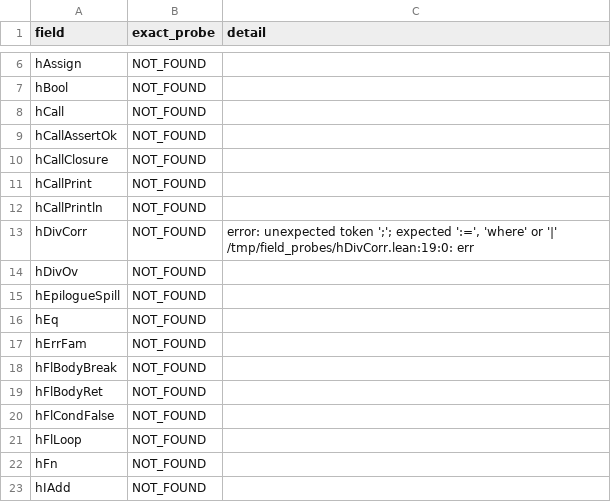
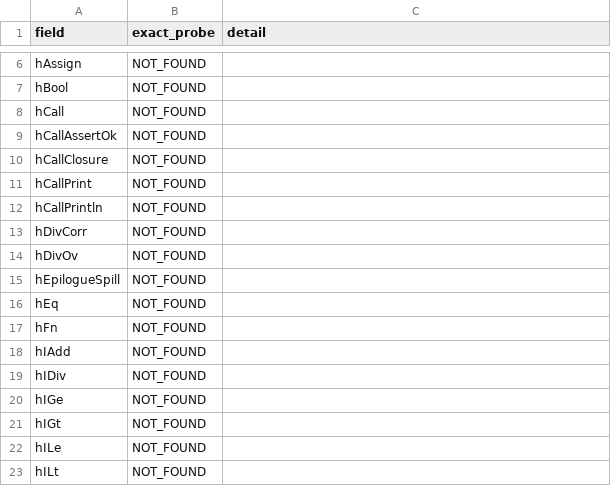
Before and after one commit to BasisResearch/ship-your-interpreter, a TSV file: experiments/field-census.tsv, drawn as a sheet; only a part is shown, gaps mark what is left out; the shorter side is filled out with more unchanged rows.

```diff
--- a/experiments/field-census.tsv
+++ b/experiments/field-census.tsv
@@ -12,3 +12,3 @@ hCallPrint	NOT_FOUND
 hCallPrintln	NOT_FOUND	
-hDivCorr	NOT_FOUND	error: unexpected token ';'; expected ':=', 'where' or '|' /tmp/field_probes/hDivCorr.lean:19:0: err
+hDivCorr	NOT_FOUND	
 hDivOv	NOT_FOUND	
@@ -16,7 +16,2 @@ hEpilogueSpill	NOT_FOUND
 hEq	NOT_FOUND	
-hErrFam	NOT_FOUND	
-hFlBodyBreak	NOT_FOUND	
-hFlBodyRet	NOT_FOUND	
-hFlCondFalse	NOT_FOUND	
-hFlLoop	NOT_FOUND	
 hFn	NOT_FOUND	
```
Also changed, not shown: experiments/assembly_skeleton.tsv, 5 other files.
